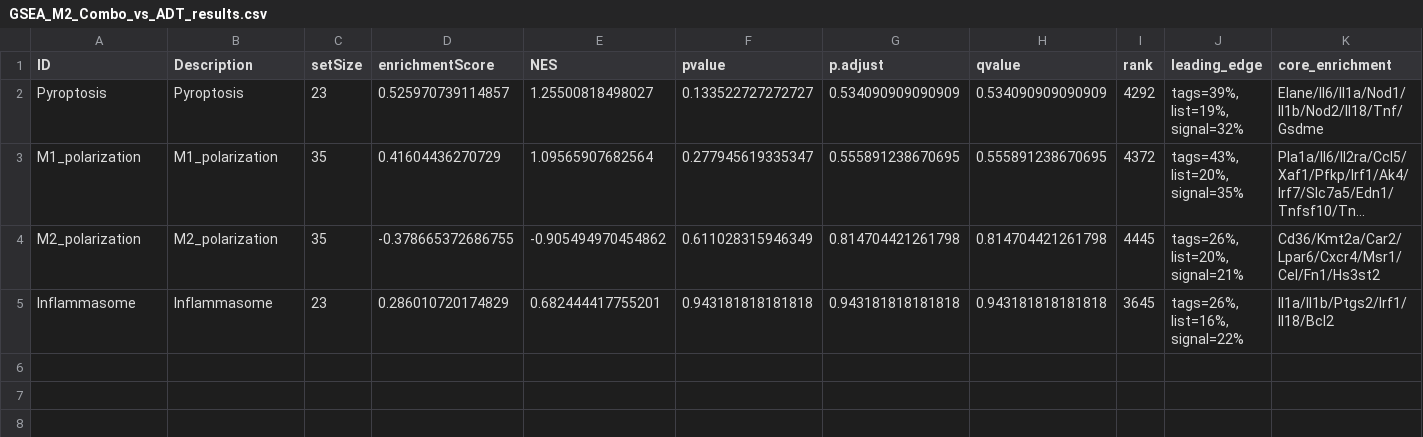
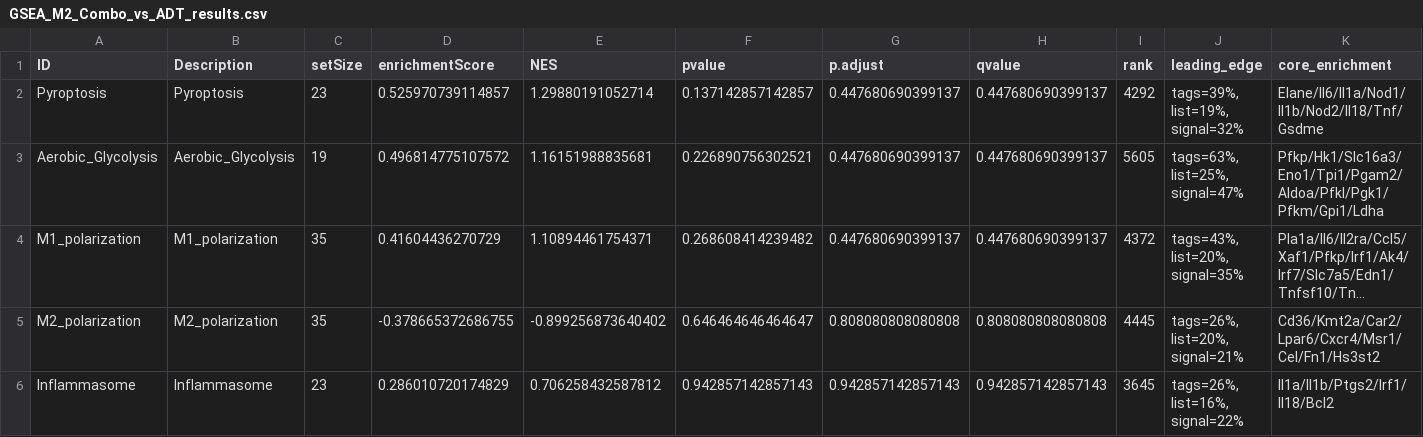
Before and after one commit to codeneeded/Bulk_RNAseq_UChicago_NLRP3, a CSV file: Reviewer_Comment/Module_Analysis/GSEA_Summary/GSEA_M2_Combo_vs_ADT_results.csv, drawn as a sheet; only a part is shown; long unchanged cells end in …; addresses are those after the commit; rows hold the shown columns only; the diff names each change by its address in the sheet, - before the commit and + after, or states it on an @@ line.

```diff
--- a/Reviewer_Comment/Module_Analysis/GSEA_Summary/GSEA_M2_Combo_vs_ADT_results.csv
+++ b/Reviewer_Comment/Module_Analysis/GSEA_Summary/GSEA_M2_Combo_vs_ADT_results.csv
-E2 (NES): 1.25500818498027
+E2 (NES): 1.29880191052714
-F2 (pvalue): 0.133522727272727
+F2 (pvalue): 0.137142857142857
-G2 (p.adjust): 0.534090909090909
+G2 (p.adjust): 0.447680690399137
-H2 (qvalue): 0.534090909090909
+H2 (qvalue): 0.447680690399137
+row 3: Aerobic_Glycolysis | Aerobic_Glycolysis | 19 | 0.496814775107572 | 1.16151988835681 | 0.226890756302521 | 0.447680690399137 | 0.447680690399137 | 5605 | tags=63%, list=25%, signal=47% | Pfkp/Hk1/Slc16a3/Eno1/Tpi1/Pgam2/Aldoa/Pfkl/Pgk1/Pfkm/Gpi1/Ldha
-E4 (NES): 1.09565907682564
+E4 (NES): 1.10894461754371
-F4 (pvalue): 0.277945619335347
+F4 (pvalue): 0.268608414239482
-G4 (p.adjust): 0.555891238670695
+G4 (p.adjust): 0.447680690399137
-H4 (qvalue): 0.555891238670695
+H4 (qvalue): 0.447680690399137
-E5 (NES): -0.905494970454862
+E5 (NES): -0.899256873640402
-F5 (pvalue): 0.611028315946349
+F5 (pvalue): 0.646464646464647
-G5 (p.adjust): 0.814704421261798
+G5 (p.adjust): 0.808080808080808
-H5 (qvalue): 0.814704421261798
+H5 (qvalue): 0.808080808080808
-E6 (NES): 0.682444417755201
+E6 (NES): 0.706258432587812
-F6 (pvalue): 0.943181818181818
+F6 (pvalue): 0.942857142857143
-G6 (p.adjust): 0.943181818181818
+G6 (p.adjust): 0.942857142857143
-H6 (qvalue): 0.943181818181818
+H6 (qvalue): 0.942857142857143
```
Also changed, not shown: Reviewer_Comment/Module_Analysis/GSEA_Summary/GSEA_M1_Combo_vs_ADT_results.csv, Reviewer_Comment/Module_Analysis/GSEA_Summary/GSEA_M1_NLRP3_vs_U_results.csv, 36 other files.
